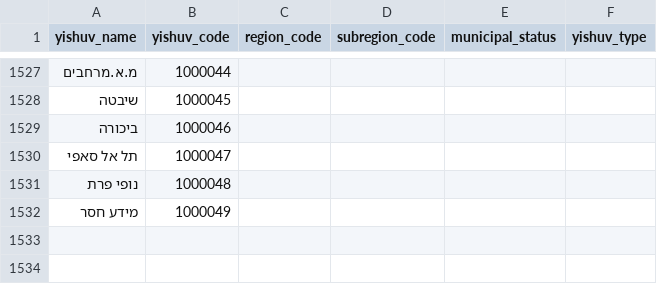
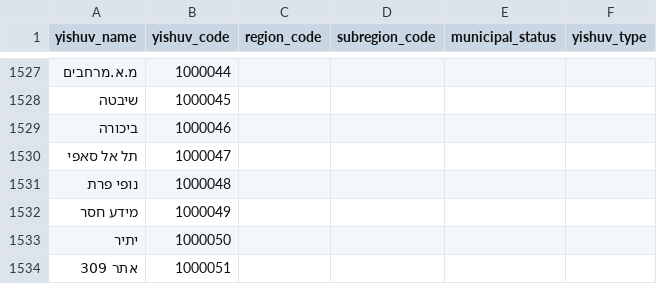
Before and after one commit to nzo-heschel/energy-data-analysis, a CSV file: Resources/lms_yishuv_name_to_code_map.csv, drawn as a sheet; only a part is shown, gaps mark what is left out.

```diff
--- a/Resources/lms_yishuv_name_to_code_map.csv
+++ b/Resources/lms_yishuv_name_to_code_map.csv
@@ -1532 +1532,3 @@
 מידע חסר,1000049
+יתיר,1000050
+אתר 309,1000051
```
Also changed, not shown: Resources/manual_map_of_yishuv_name.csv, 12 other files.
